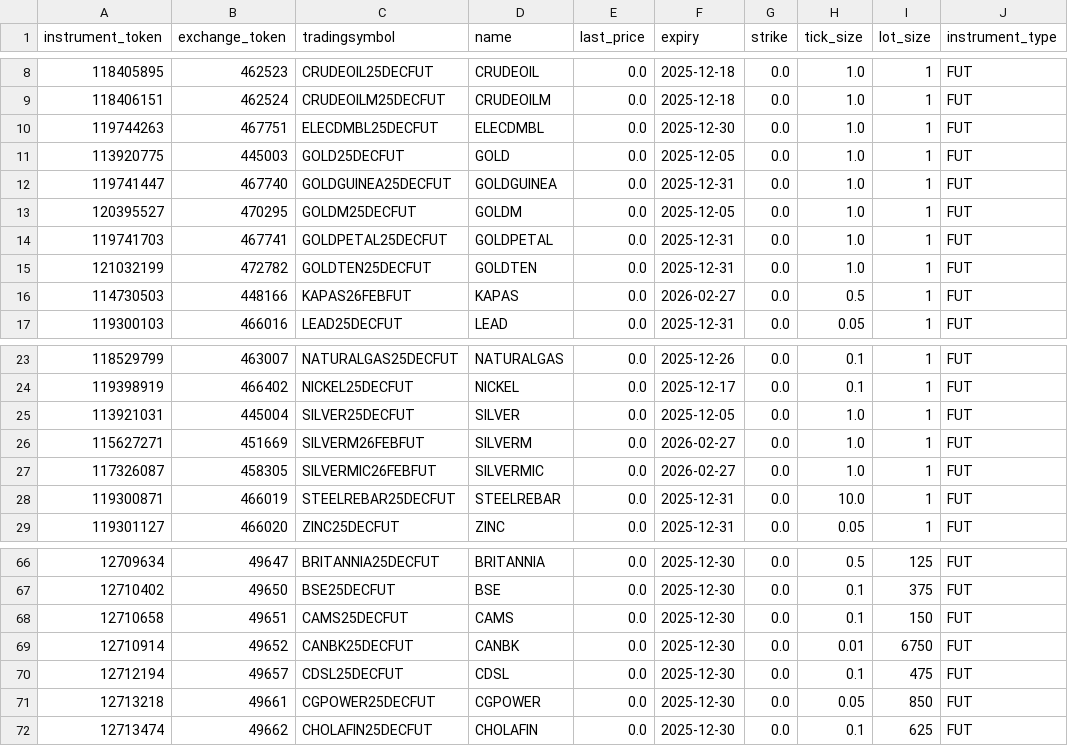
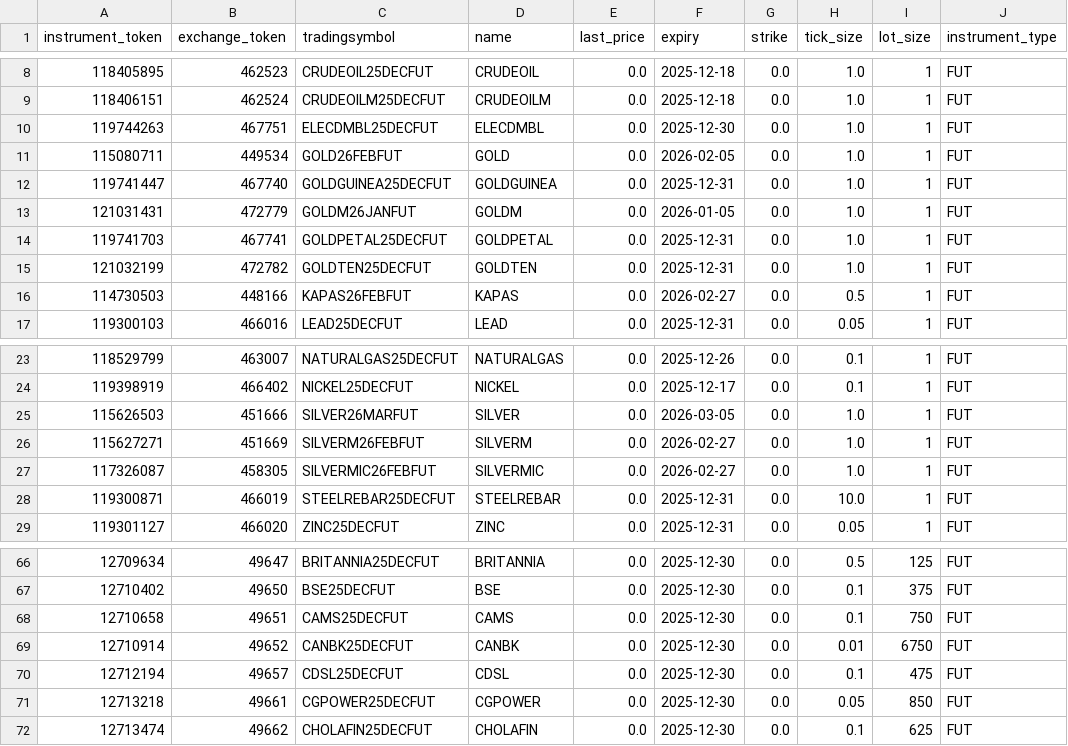
Before and after one commit to RSKPixel/tfw2.0, a CSV file: django/data/data/instruments.csv, drawn as a sheet; only a part is shown, gaps mark what is left out; the diff names each change by its address in the sheet, - before the commit and + after, or states it on an @@ line.

```diff
--- a/django/data/data/instruments.csv
+++ b/django/data/data/instruments.csv
-A11 (instrument_token): 113920775
+A11 (instrument_token): 115080711
-B11 (exchange_token): 445003
+B11 (exchange_token): 449534
-C11 (tradingsymbol): GOLD25DECFUT
+C11 (tradingsymbol): GOLD26FEBFUT
-F11 (expiry): 2025-12-05
+F11 (expiry): 2026-02-05
-A13 (instrument_token): 120395527
+A13 (instrument_token): 121031431
-B13 (exchange_token): 470295
+B13 (exchange_token): 472779
-C13 (tradingsymbol): GOLDM25DECFUT
+C13 (tradingsymbol): GOLDM26JANFUT
-F13 (expiry): 2025-12-05
+F13 (expiry): 2026-01-05
-A25 (instrument_token): 113921031
+A25 (instrument_token): 115626503
-B25 (exchange_token): 445004
+B25 (exchange_token): 451666
-C25 (tradingsymbol): SILVER25DECFUT
+C25 (tradingsymbol): SILVER26MARFUT
-F25 (expiry): 2025-12-05
+F25 (expiry): 2026-03-05
-I68 (lot_size): 150
+I68 (lot_size): 750
```
Also changed, not shown: 10 other files.
